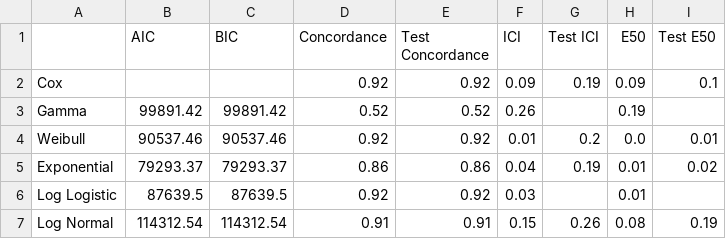
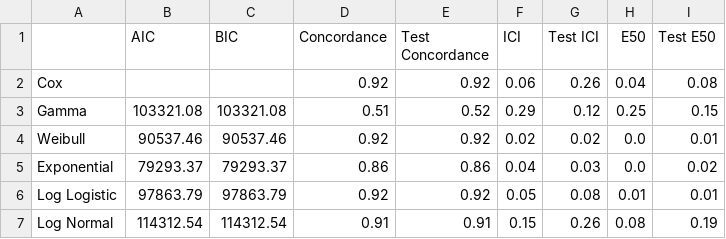
Before and after one commit to simplymathematics/ml_afr, a CSV file: plots/aft_comparison.csv, drawn as a sheet.

```diff
--- a/plots/aft_comparison.csv
+++ b/plots/aft_comparison.csv
@@ -1,7 +1,7 @@
 ,AIC,BIC,Concordance,Test Concordance,ICI,Test ICI,E50,Test E50
-Cox,,,0.92,0.92,0.09,0.19,0.09,0.1
-Gamma,99891.42,99891.42,0.52,0.52,0.26,,0.19,
-Weibull,90537.46,90537.46,0.92,0.92,0.01,0.2,0.0,0.01
-Exponential,79293.37,79293.37,0.86,0.86,0.04,0.19,0.01,0.02
-Log Logistic,87639.5,87639.5,0.92,0.92,0.03,,0.01,
+Cox,,,0.92,0.92,0.06,0.26,0.04,0.08
+Gamma,103321.08,103321.08,0.51,0.52,0.29,0.12,0.25,0.15
+Weibull,90537.46,90537.46,0.92,0.92,0.02,0.02,0.0,0.01
+Exponential,79293.37,79293.37,0.86,0.86,0.04,0.03,0.0,0.02
+Log Logistic,97863.79,97863.79,0.92,0.92,0.05,0.08,0.01,0.01
 Log Normal,114312.54,114312.54,0.91,0.91,0.15,0.26,0.08,0.19
```
Also changed, not shown: plots/cox_summary.csv, plots/exponential_summary.csv, 34 other files.
